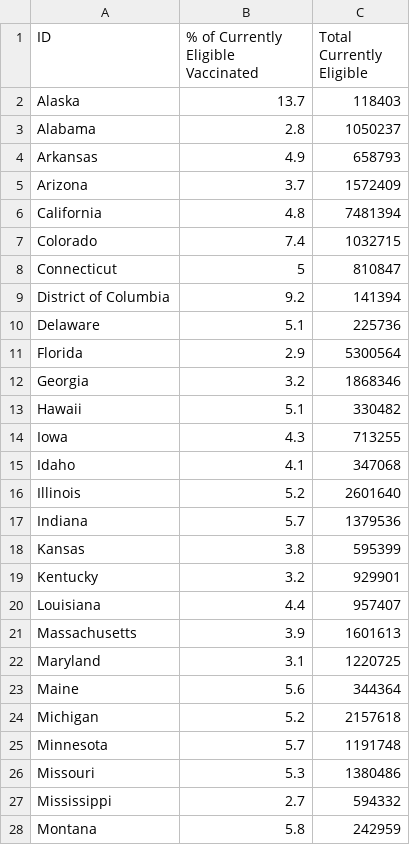
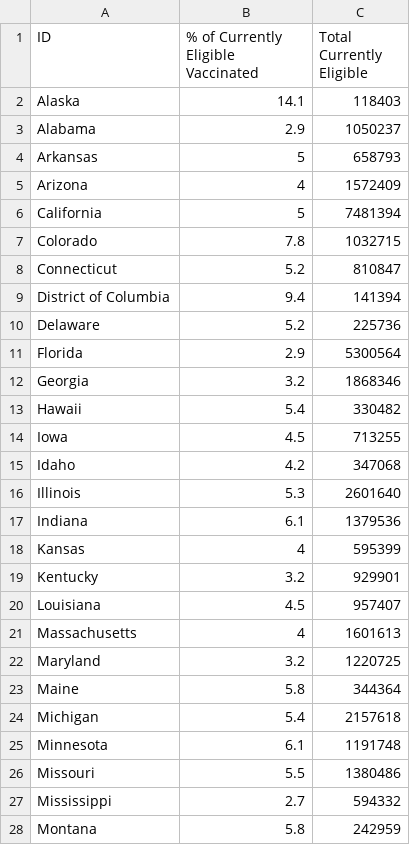
Before and after one commit to anesta95/veryWellVaccineDataTracker, a CSV file: cdcMap.csv, drawn as a sheet; only a part is shown; the diff covers the shown part only.

```diff
--- a/cdcMap.csv
+++ b/cdcMap.csv
@@ -1,27 +1,27 @@
 ID,% of Currently Eligible Vaccinated,Total Currently Eligible
-Alaska,13.7,118403
-Alabama,2.8,1050237
-Arkansas,4.9,658793
-Arizona,3.7,1572409
-California,4.8,7481394
-Colorado,7.4,1032715
-Connecticut,5,810847
-District of Columbia,9.2,141394
-Delaware,5.1,225736
+Alaska,14.1,118403
+Alabama,2.9,1050237
+Arkansas,5,658793
+Arizona,4,1572409
+California,5,7481394
+Colorado,7.8,1032715
+Connecticut,5.2,810847
+District of Columbia,9.4,141394
+Delaware,5.2,225736
 Florida,2.9,5300564
 Georgia,3.2,1868346
-Hawaii,5.1,330482
-Iowa,4.3,713255
-Idaho,4.1,347068
-Illinois,5.2,2601640
-Indiana,5.7,1379536
-Kansas,3.8,595399
+Hawaii,5.4,330482
+Iowa,4.5,713255
+Idaho,4.2,347068
+Illinois,5.3,2601640
+Indiana,6.1,1379536
+Kansas,4,595399
 Kentucky,3.2,929901
-Louisiana,4.4,957407
-Massachusetts,3.9,1601613
-Maryland,3.1,1220725
-Maine,5.6,344364
-Michigan,5.2,2157618
-Minnesota,5.7,1191748
-Missouri,5.3,1380486
+Louisiana,4.5,957407
+Massachusetts,4,1601613
+Maryland,3.2,1220725
+Maine,5.8,344364
+Michigan,5.4,2157618
+Minnesota,6.1,1191748
+Missouri,5.5,1380486
 Mississippi,2.7,594332
```
Also changed, not shown: 22 edited cells elsewhere in this file, areWeThereYet.csv, cdcFullTable.csv, 2 other files.
